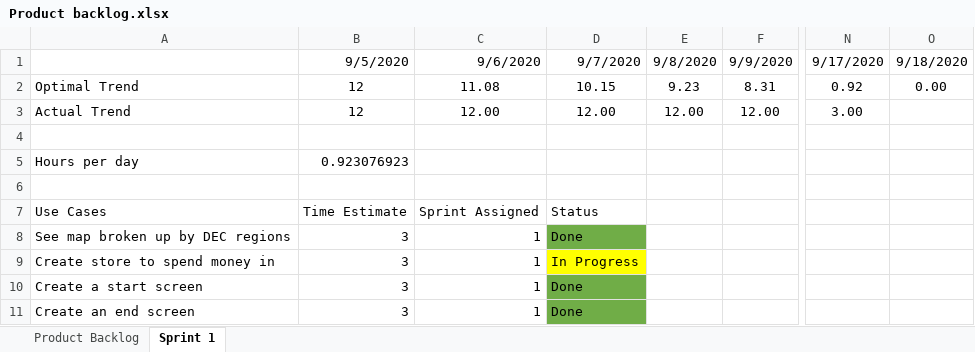
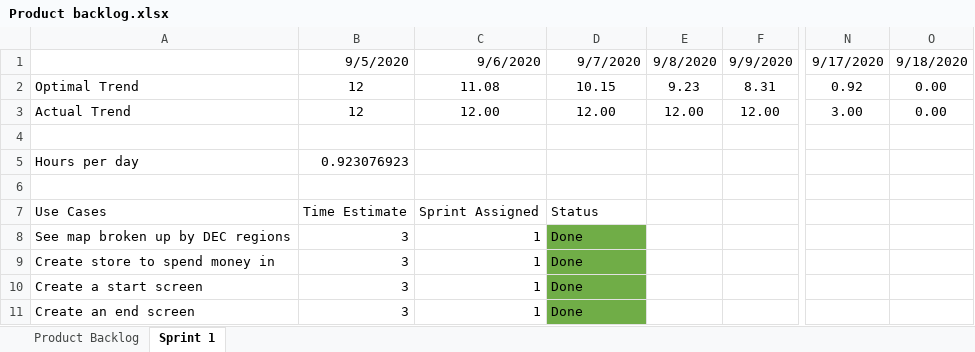
Before and after one commit to wnorton15/SpecialProjectGame, an Excel workbook: Product backlog.xlsx, sheet Sprint 1, drawn as a sheet; only a part is shown, gaps mark what is left out; values as stored, in another font and other column widths than the file's, no borders; charts and pictures not drawn; the diff names each change by its address in the sheet, - before the commit and + after, or states it on an @@ line.

```diff
--- a/Product backlog.xlsx (sheet Sprint 1)
+++ b/Product backlog.xlsx (sheet Sprint 1)
-O3: (empty)
+O3: 0.00
-D9: In Progress
+D9: Done
-D9 fill: #FFFF00
+D9 fill: #70AD47
```
Also changed, not shown: charts or pictures, 17 other files.
